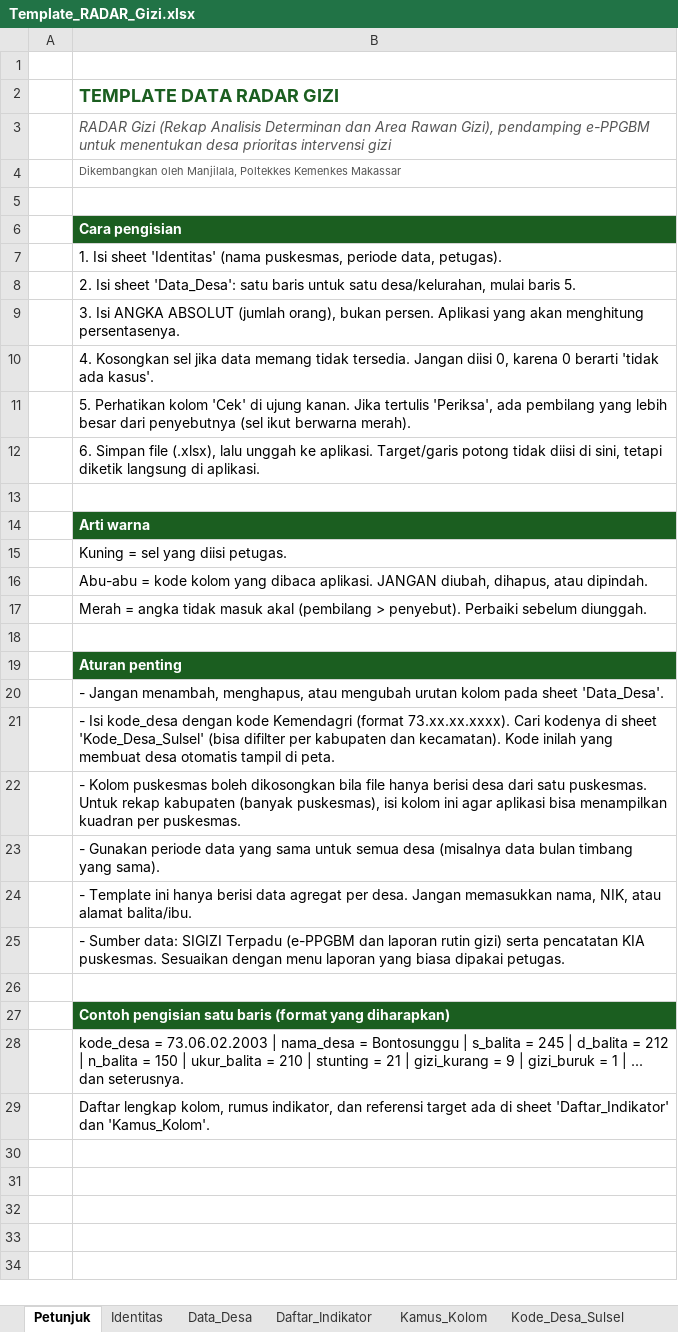
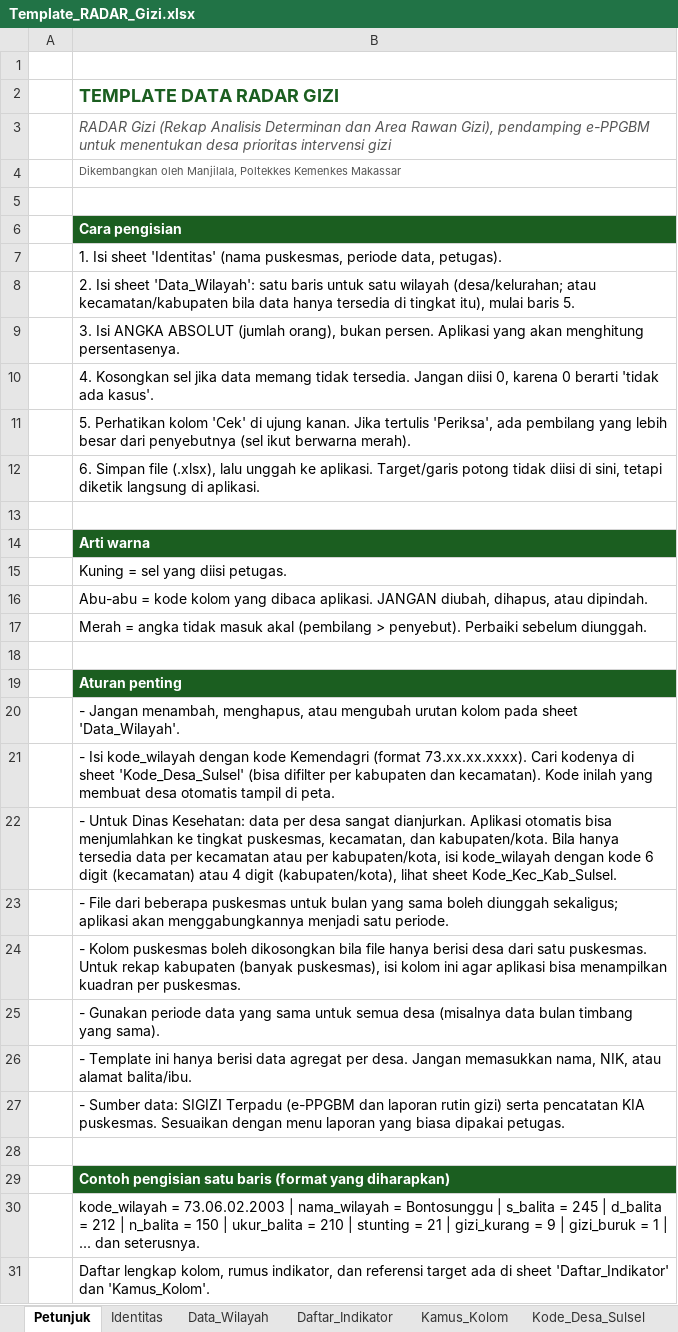
Before and after one commit to manjilala-Gizi/Radar-Gizi, an Excel workbook: Template_RADAR_Gizi.xlsx, sheet Petunjuk, drawn as a sheet; values as stored, in another font and other column widths than the file's, no borders; addresses are those after the commit; the diff names each change by its address in the sheet, - before the commit and + after, or states it on an @@ line.

```diff
--- a/Template_RADAR_Gizi.xlsx (sheet Petunjuk)
+++ b/Template_RADAR_Gizi.xlsx (sheet Petunjuk)
-sheet tab: Data_Desa
+sheet tab: Data_Wilayah
-B8: …Isi sheet 'Data_Desa': satu baris untuk satu desa/kelurahan, mulai baris…
+B8: …Isi sheet 'Data_Wilayah': satu baris untuk satu wilayah (desa/kelurahan; atau kecamatan/kabupaten bila data hanya tersedia di tingkat itu), mulai baris…
-B20: …pada sheet 'Data_Desa'.
+B20: …pada sheet 'Data_Wilayah'.
-B21: - Isi kode_desa dengan kode…
+B21: - Isi kode_wilayah dengan kode…
+row 22:  | - Untuk Dinas Kesehatan: data per desa sangat dianjurkan. Aplikasi otomatis bisa menjumlahkan ke tingkat puskesmas, kecamatan, dan kabupaten/kota. Bila hanya tersedia data per kecamatan atau per kabupaten/kota, isi kode_wilayah dengan kode 6 digit (kecamatan) atau 4 digit (kabupaten/kota), lihat sheet Kode_Kec_Kab_Sulsel.
+row 23:  | - File dari beberapa puskesmas untuk bulan yang sama boleh diunggah sekaligus; aplikasi akan menggabungkannya menjadi satu periode.
-B30: kode_desa = 73.06.02.2003 | nama_desa = Bontosunggu…
+B30: kode_wilayah = 73.06.02.2003 | nama_wilayah = Bontosunggu…
```
Also changed, not shown: sheet Kamus_Kolom, sheet Data_Wilayah, other sheet tabs, charts or pictures, 3 other files.
